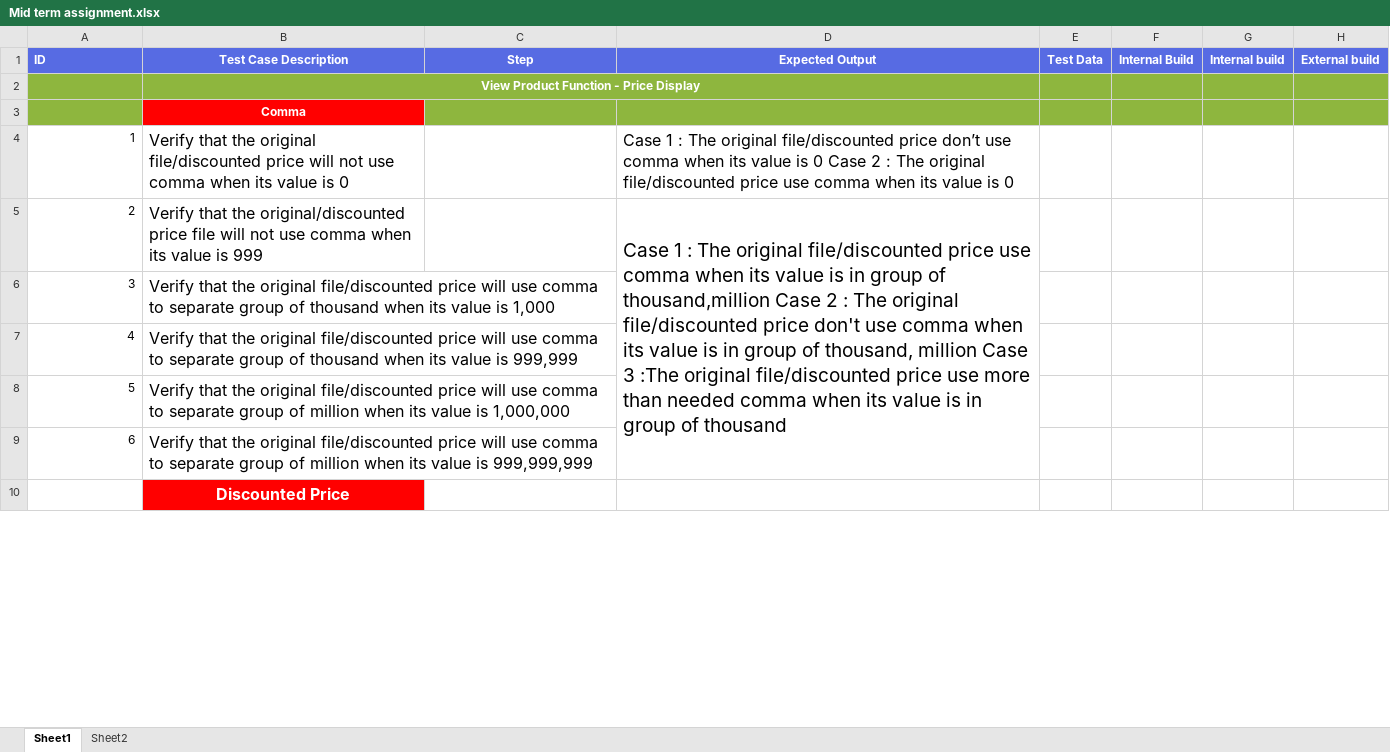
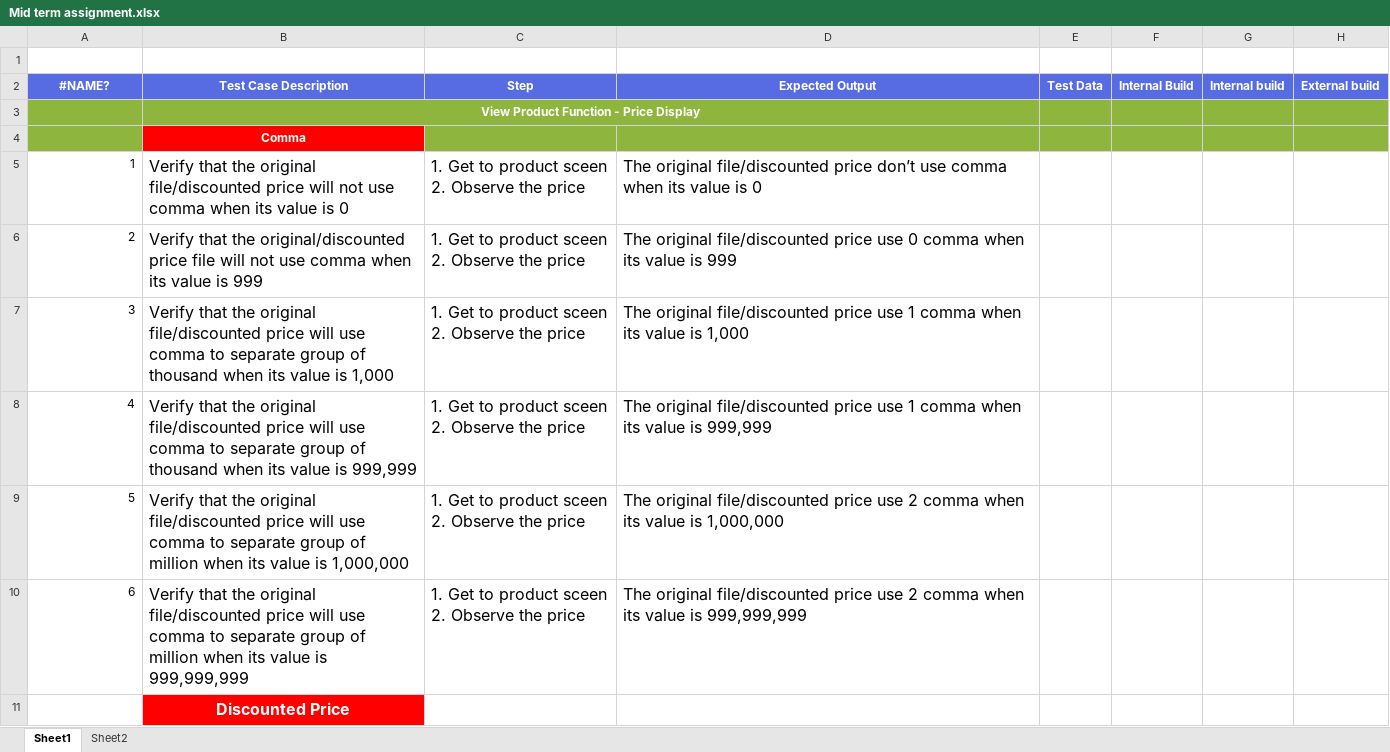
Before and after one commit to oniyatos/Auto-Homework, an Excel workbook: Mid term/Mid term assignment.xlsx, sheet Sheet1, drawn as a sheet; only a part is shown; values as stored, in another font and other column widths than the file's, no borders; removed rows and columns are numbered as before the commit, all else as after; ↵ is a line break in a cell; the diff covers the shown part only; the diff names each change by its address in the sheet, - before the commit and + after, or states it on an @@ line.

Commit message:
Add files via upload

```diff
--- a/Mid term/Mid term assignment.xlsx (sheet Sheet1)
+++ b/Mid term/Mid term assignment.xlsx (sheet Sheet1)
+row 1: (empty)
-A2: ID
+A2: #NAME?
-A2 alignment: left
+A2 alignment: center
-C5:C10 (Step): (empty)
+C5:C10 (Step): 1. Get to product sceen ↵ 2. Observe the price
-D5 (Expected Output): Case 1 : The original file/discounted price don’t use comma when its value is 0 Case 2 : The original file/discounted price use comma…
+D5 (Expected Output): The original file/discounted price don’t use comma…
-D6 (Expected Output): Case 1 : The original file/discounted price use comma when its value is in group of thousand,million Case 2 : The original file/discounted price don't use comma when its value is in group of thousand, million Case 3 :The original file/discounted price use more than needed comma when its value is in group of thousand
+D6 (Expected Output): The original file/discounted price use 0 comma when its value is 999
@@ D6 text size: smaller @@
-D5:D9 merged
-D7 (Expected Output): (empty)
+D7 (Expected Output): The original file/discounted price use 1 comma when its value is 1,000
-D8 (Expected Output): (empty)
+D8 (Expected Output): The original file/discounted price use 1 comma when its value is 999,999
-D9 (Expected Output): (empty)
+D9 (Expected Output): The original file/discounted price use 2 comma when its value is 1,000,000
-D10 (Expected Output): (empty)
+D10 (Expected Output): The original file/discounted price use 2 comma when its value is 999,999,999
```
Also changed, not shown: 47 added rows, 3 removed rows, 23 edited cells, cell formats and merged cells elsewhere in this sheet.
